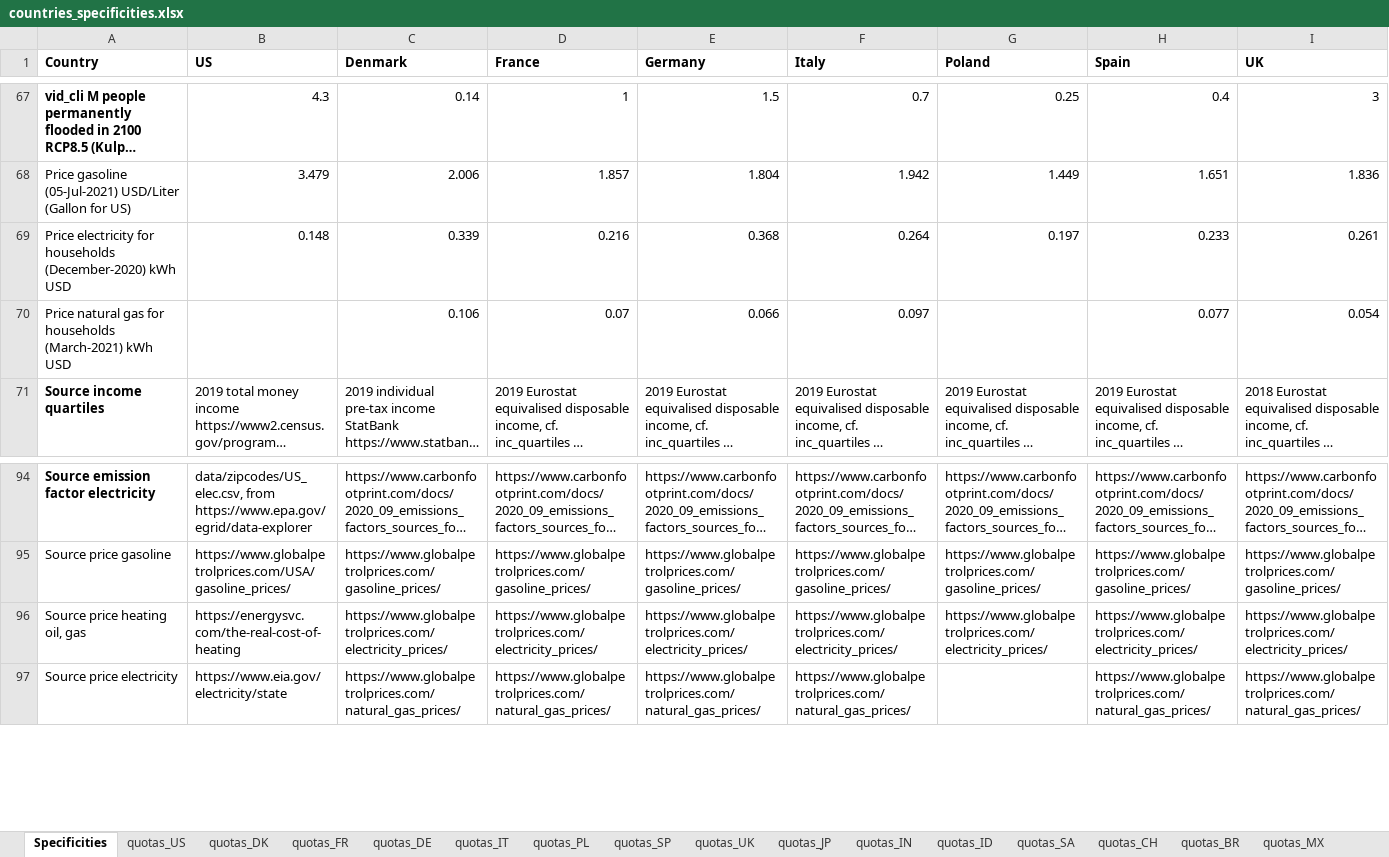
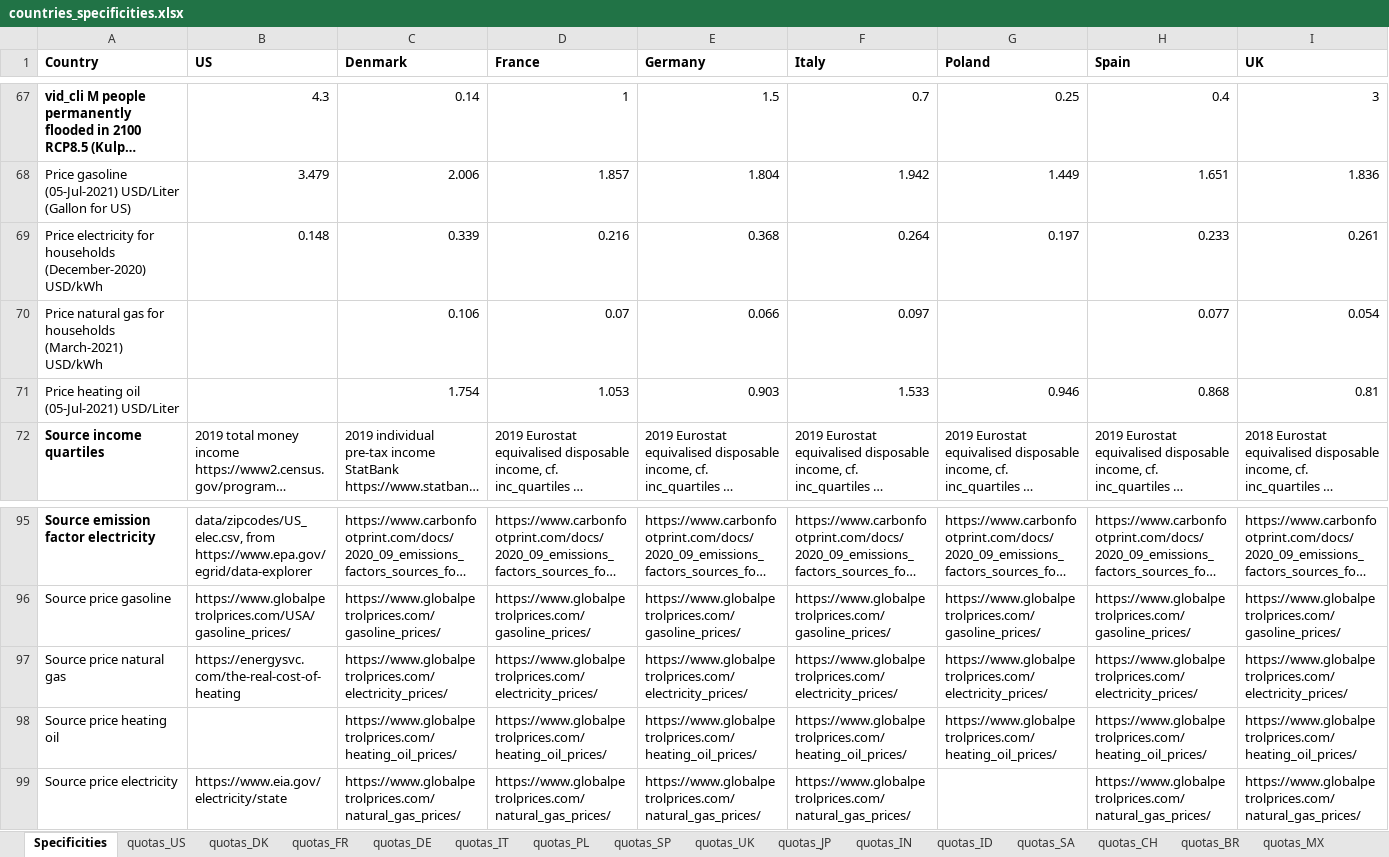
Before and after one commit to mariuslehenaff/oecd_climate, an Excel workbook: questionnaires/countries_specificities.xlsx, sheet Specificities, drawn as a sheet; only a part is shown, gaps mark what is left out; long unchanged cells end in …; values as stored, in another font and other column widths than the file's, no borders; addresses are those after the commit; rows hold the shown columns only; the diff names each change by its address in the sheet, - before the commit and + after, or states it on an @@ line.

Commit message:
Prices heating oil

```diff
--- a/questionnaires/countries_specificities.xlsx (sheet Specificities)
+++ b/questionnaires/countries_specificities.xlsx (sheet Specificities)
-A69 (Country): …households (December-2020) kWh USD
+A69 (Country): …households (December-2020) USD/kWh
-A70 (Country): …households (March-2021) kWh USD
+A70 (Country): …households (March-2021) USD/kWh
+row 71: Price heating oil (05-Jul-2021) USD/Liter |  | 1.754 | 1.053 | 0.903 | 1.533 | 0.946 | 0.868 | 0.81
-A97 (Country): Source price heating oil, gas
+A97 (Country): Source price natural gas
+row 98: Source price heating oil |  | https://www.globalpetrolprices.com/heating_oil_prices/ | https://www.globalpetrolprices.com/heating_oil_prices/ | https://www.globalpetrolprices.com/heating_oil_prices/ | https://www.globalpetrolprices.com/heating_oil_prices/ | https://www.globalpetrolprices.com/heating_oil_prices/ | https://www.globalpetrolprices.com/heating_oil_prices/ | https://www.globalpetrolprices.com/heating_oil_prices/
```
